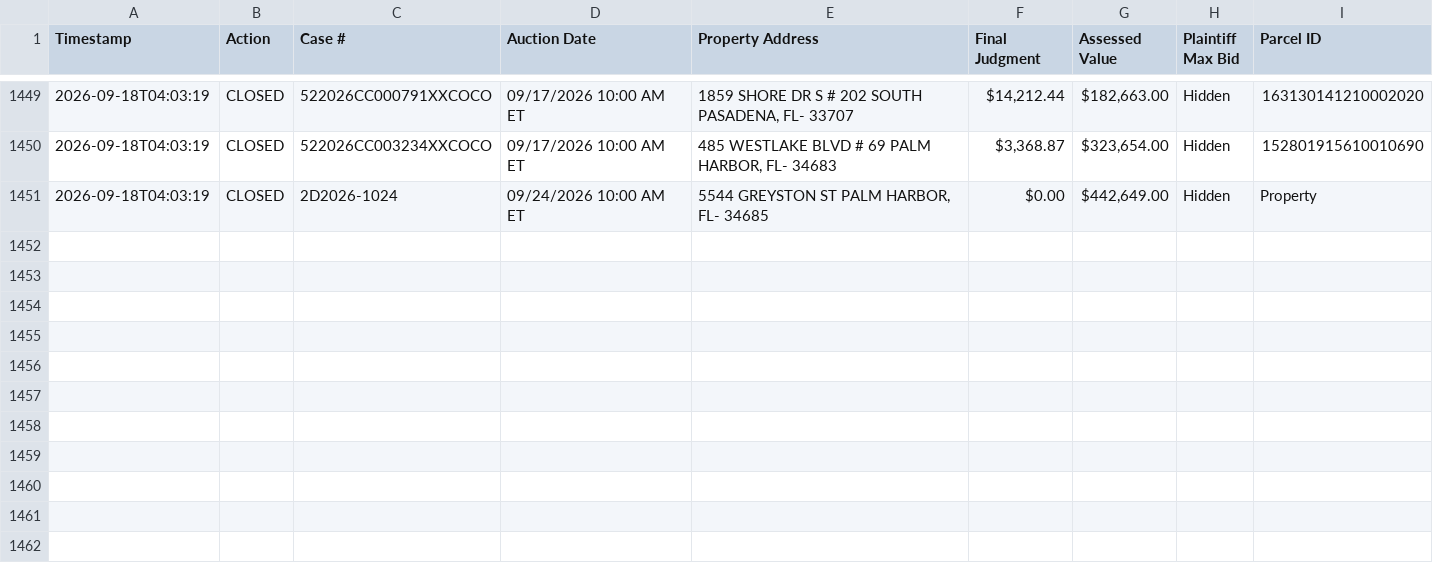
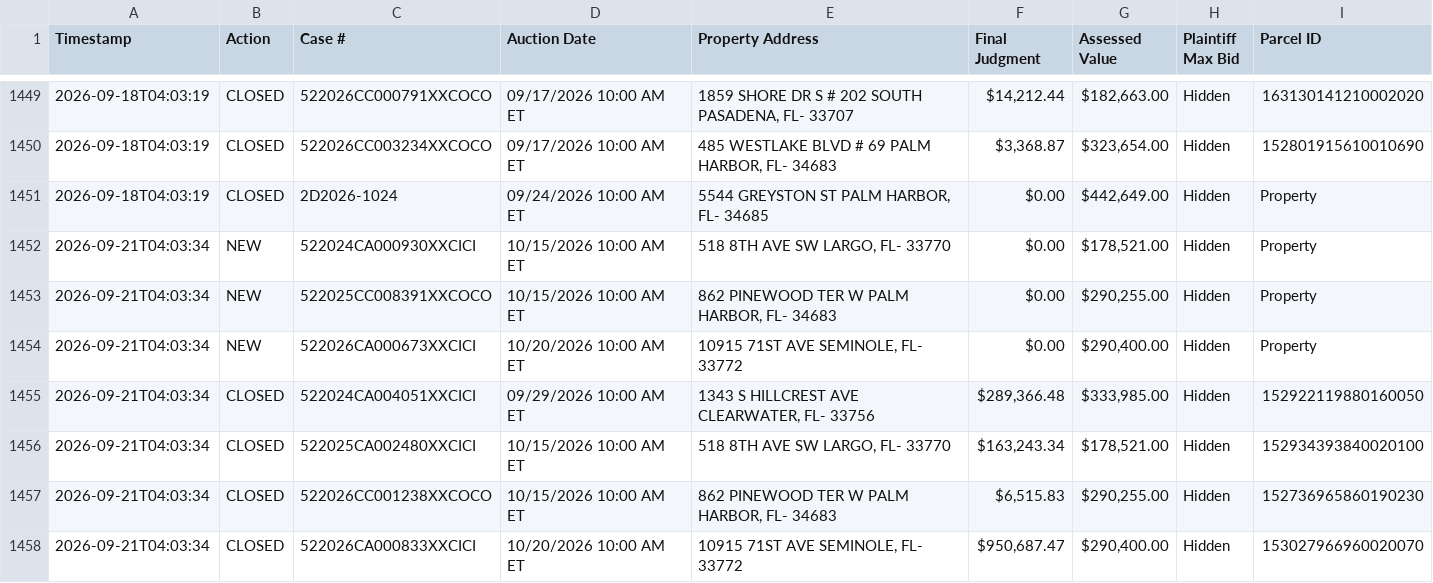
Before and after one commit to figlesias7/realforeclose, a CSV file: data/event_log.csv, drawn as a sheet; only a part is shown, gaps mark what is left out.

```diff
--- a/data/event_log.csv
+++ b/data/event_log.csv
@@ -1451 +1451,8 @@ Timestamp,Action,Case #,Auction Date,Property Address,Final Judgment,Assessed Va
 2026-09-18T04:03:19,CLOSED,2D2026-1024,09/24/2026 10:00 AM ET,"5544 GREYSTON ST PALM HARBOR, FL- 34685",$0.00,"$442,649.00",Hidden,Property
+2026-09-21T04:03:34,NEW,522024CA000930XXCICI,10/15/2026 10:00 AM ET,"518 8TH AVE SW LARGO, FL- 33770",$0.00,"$178,521.00",Hidden,Property
+2026-09-21T04:03:34,NEW,522025CC008391XXCOCO,10/15/2026 10:00 AM ET,"862 PINEWOOD TER W PALM HARBOR, FL- 34683",$0.00,"$290,255.00",Hidden,Property
+2026-09-21T04:03:34,NEW,522026CA000673XXCICI,10/20/2026 10:00 AM ET,"10915 71ST AVE SEMINOLE, FL- 33772",$0.00,"$290,400.00",Hidden,Property
+2026-09-21T04:03:34,CLOSED,522024CA004051XXCICI,09/29/2026 10:00 AM ET,"1343 S HILLCREST AVE CLEARWATER, FL- 33756","$289,366.48","$333,985.00",Hidden,152922119880160050
+2026-09-21T04:03:34,CLOSED,522025CA002480XXCICI,10/15/2026 10:00 AM ET,"518 8TH AVE SW LARGO, FL- 33770","$163,243.34","$178,521.00",Hidden,152934393840020100
+2026-09-21T04:03:34,CLOSED,522026CC001238XXCOCO,10/15/2026 10:00 AM ET,"862 PINEWOOD TER W PALM HARBOR, FL- 34683","$6,515.83","$290,255.00",Hidden,152736965860190230
+2026-09-21T04:03:34,CLOSED,522026CA000833XXCICI,10/20/2026 10:00 AM ET,"10915 71ST AVE SEMINOLE, FL- 33772","$950,687.47","$290,400.00",Hidden,153027966960020070
```
Also changed, not shown: data/all_seen.csv, 3 other files.
